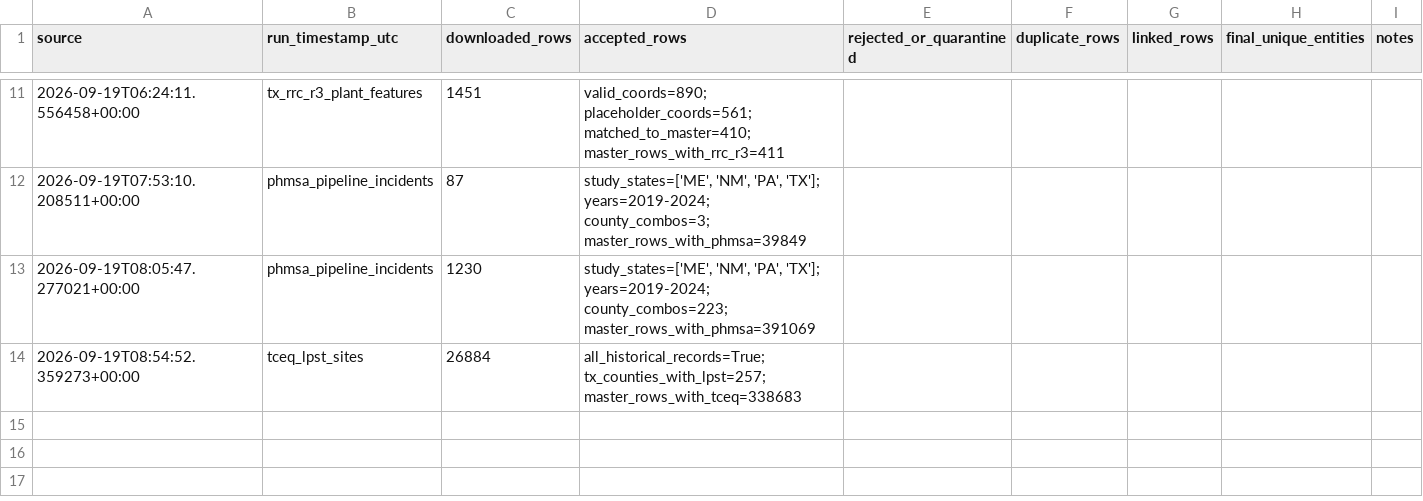
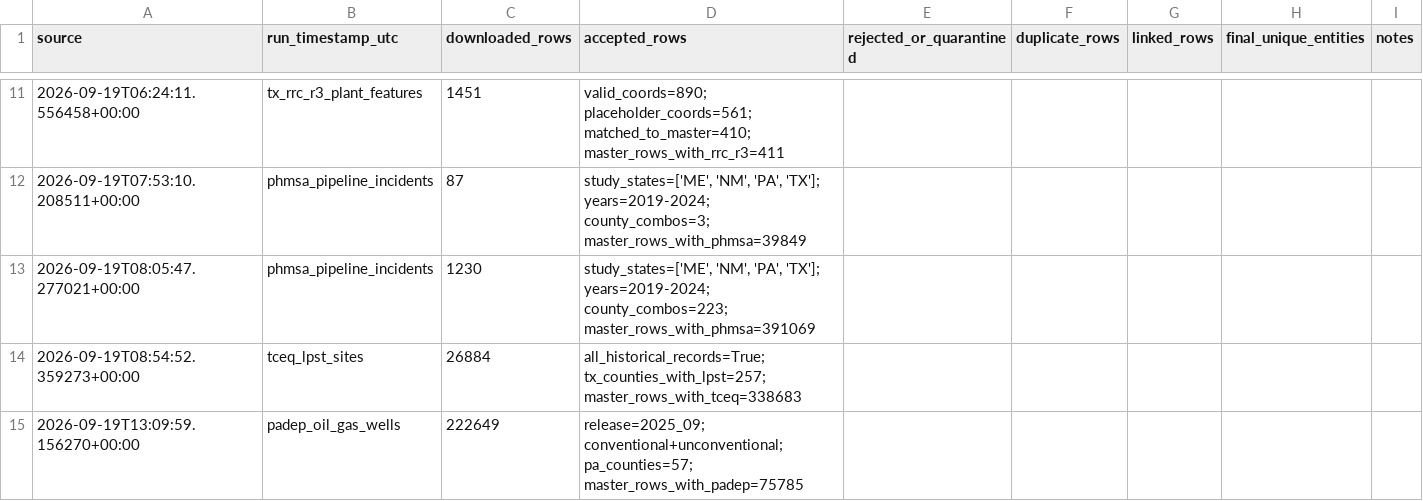
Before and after one commit to Zika-me/trace-er-explorer, a CSV file: validation/source_volume_log.csv, drawn as a sheet; only a part is shown, gaps mark what is left out; the diff names each change by its address in the sheet, - before the commit and + after, or states it on an @@ line.

Commit message:
feat: add PA DEP well location ingestion and county-level feature aggregation script

```diff
--- a/validation/source_volume_log.csv
+++ b/validation/source_volume_log.csv
+row 15: 2026-09-19T13:09:59.156270+00:00 | padep_oil_gas_wells | 222649 | release=2025_09; conventional+unconventional; pa_counties=57; master_rows_with_padep=75785
```
Also changed, not shown: 2 other files.
